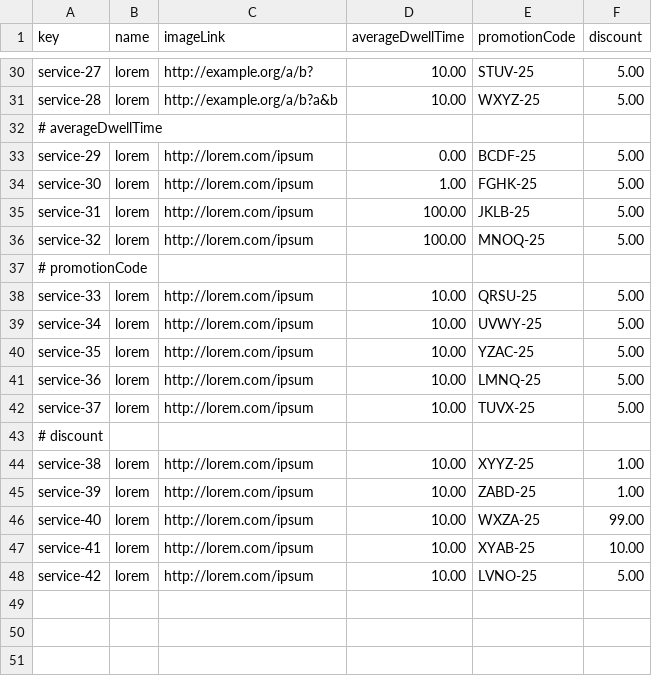
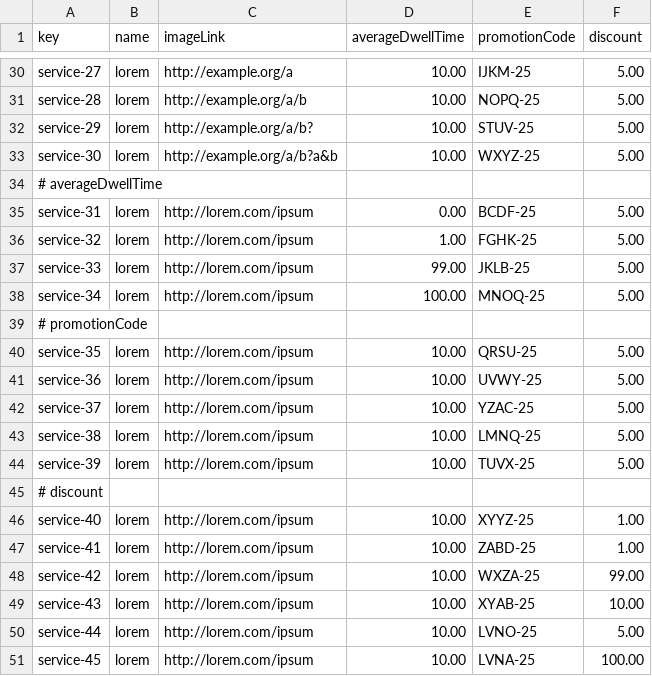
Before and after one commit to rubpergar/Acme-ANS-C3, a CSV file: src/main/resources/WEB-INF/data/sample/service.csv, drawn as a sheet; only a part is shown, gaps mark what is left out; removed rows and columns are numbered as before the commit, all else as after; the diff covers the shown part only; the diff names each change by its address in the sheet, - before the commit and + after, or states it on an @@ line.

Commit message:
fix: incompleted service data

```diff
--- a/src/main/resources/WEB-INF/data/sample/service.csv
+++ b/src/main/resources/WEB-INF/data/sample/service.csv
-C30 (imageLink): http://example.org/a/b?
+C30 (imageLink): http://example.org/a
-E30 (promotionCode): STUV-25
+E30 (promotionCode): IJKM-25
-C31 (imageLink): http://example.org/a/b?a&b
+C31 (imageLink): http://example.org/a/b
-E31 (promotionCode): WXYZ-25
+E31 (promotionCode): NOPQ-25
+row 32: service-29 | lorem | http://example.org/a/b? | 10.00 | STUV-25 | 5.00
+row 33: service-30 | lorem | http://example.org/a/b?a&b | 10.00 | WXYZ-25 | 5.00
-A35 (key): service-29
+A35 (key): service-31
-A36 (key): service-30
+A36 (key): service-32
-A37 (key): service-31
+A37 (key): service-33
-D37 (averageDwellTime): 100.00
+D37 (averageDwellTime): 99.00
-A38 (key): service-32
+A38 (key): service-34
-row 38: service-33 | lorem | http://lorem.com/ipsum | 10.00 | QRSU-25 | 5.00
-row 39: service-34 | lorem | http://lorem.com/ipsum | 10.00 | UVWY-25 | 5.00
-E40 (promotionCode): YZAC-25
+E40 (promotionCode): QRSU-25
-E41 (promotionCode): LMNQ-25
+E41 (promotionCode): UVWY-25
-E42 (promotionCode): TUVX-25
+E42 (promotionCode): YZAC-25
+row 43: service-38 | lorem | http://lorem.com/ipsum | 10.00 | LMNQ-25 | 5.00
+row 44: service-39 | lorem | http://lorem.com/ipsum | 10.00 | TUVX-25 | 5.00
-A46 (key): service-38
+A46 (key): service-40
-A47 (key): service-39
+A47 (key): service-41
-A48 (key): service-40
+A48 (key): service-42
-A49 (key): service-41
+A49 (key): service-43
-A50 (key): service-42
+A50 (key): service-44
+row 51: service-45 | lorem | http://lorem.com/ipsum | 10.00 | LVNA-25 | 100.00
```
Also changed, not shown: 2 added rows, 2 removed rows and 28 edited cells elsewhere in this file.
